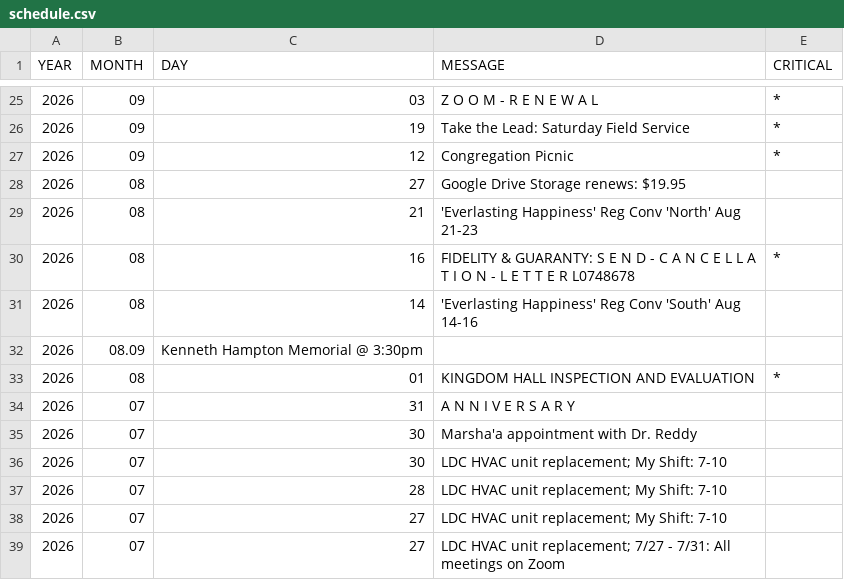
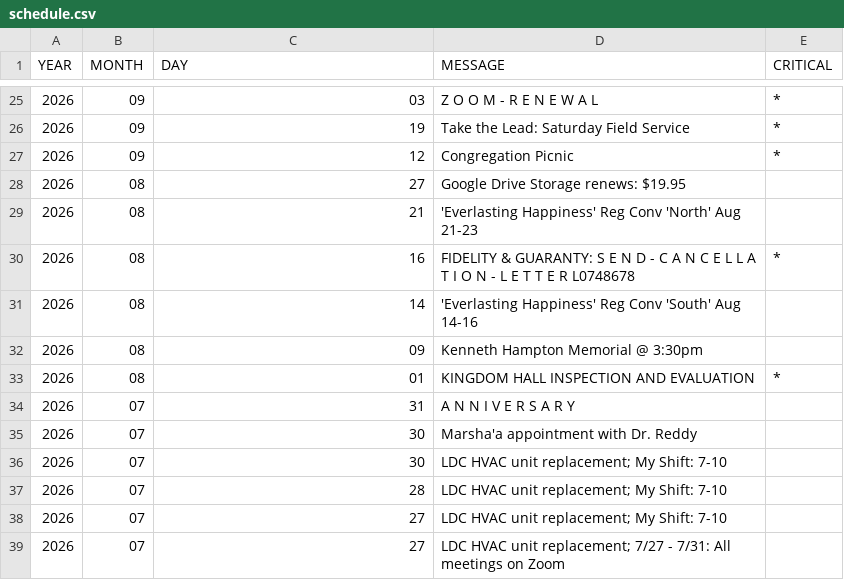
Before and after one commit to KIBrown031/kibrown031.github.io, a CSV file: schedule.csv, drawn as a sheet; only a part is shown, gaps mark what is left out.

Commit message:
.xlsx

```diff
--- a/schedule.csv
+++ b/schedule.csv
@@ -31,3 +31,3 @@ YEAR,MONTH,DAY,MESSAGE,CRITICAL
 2026,08,14,'Everlasting Happiness' Reg Conv 'South' Aug 14-16,
-2026,08.09,Kenneth Hampton Memorial @ 3:30pm,
+2026,08,09,Kenneth Hampton Memorial @ 3:30pm,
 2026,08,01,KINGDOM HALL INSPECTION AND EVALUATION,*
```
